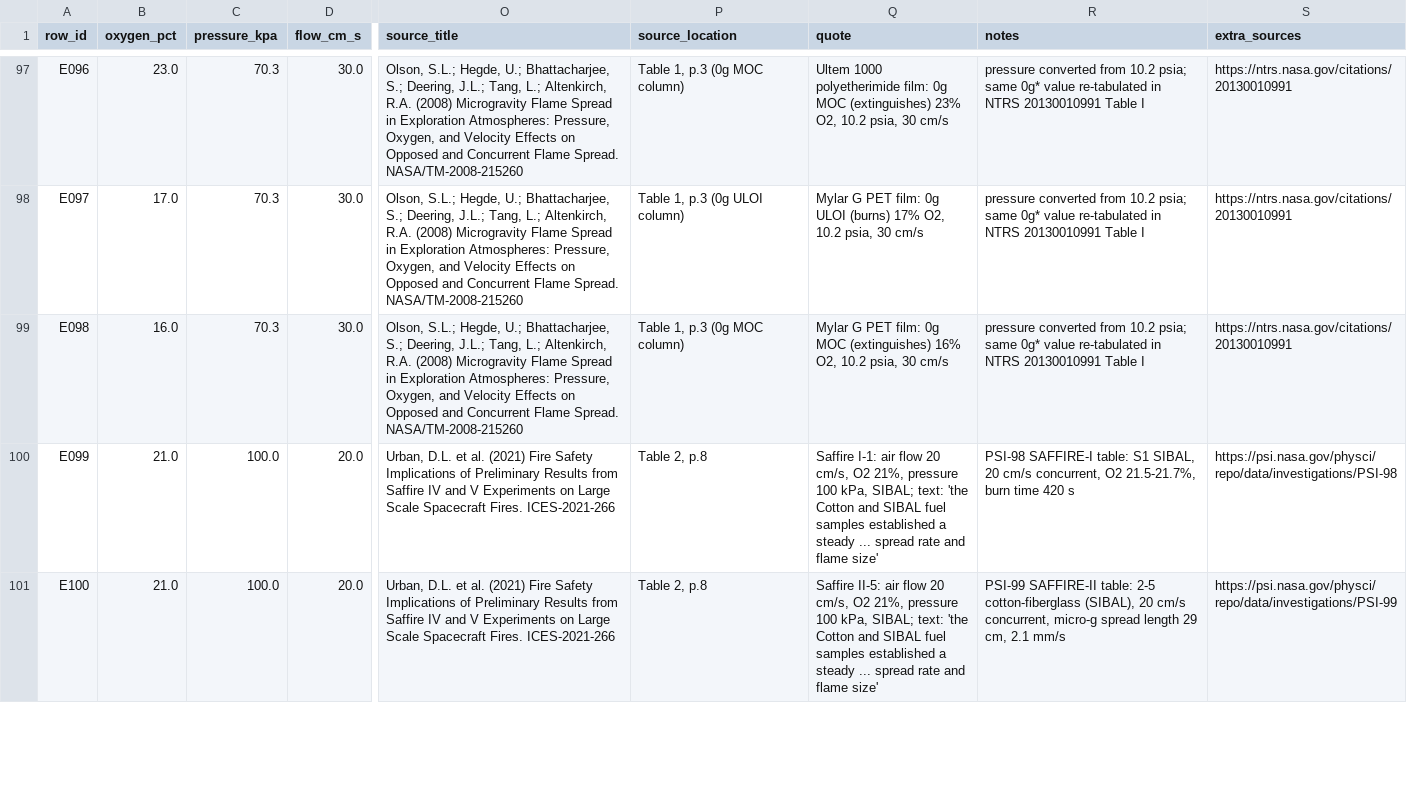
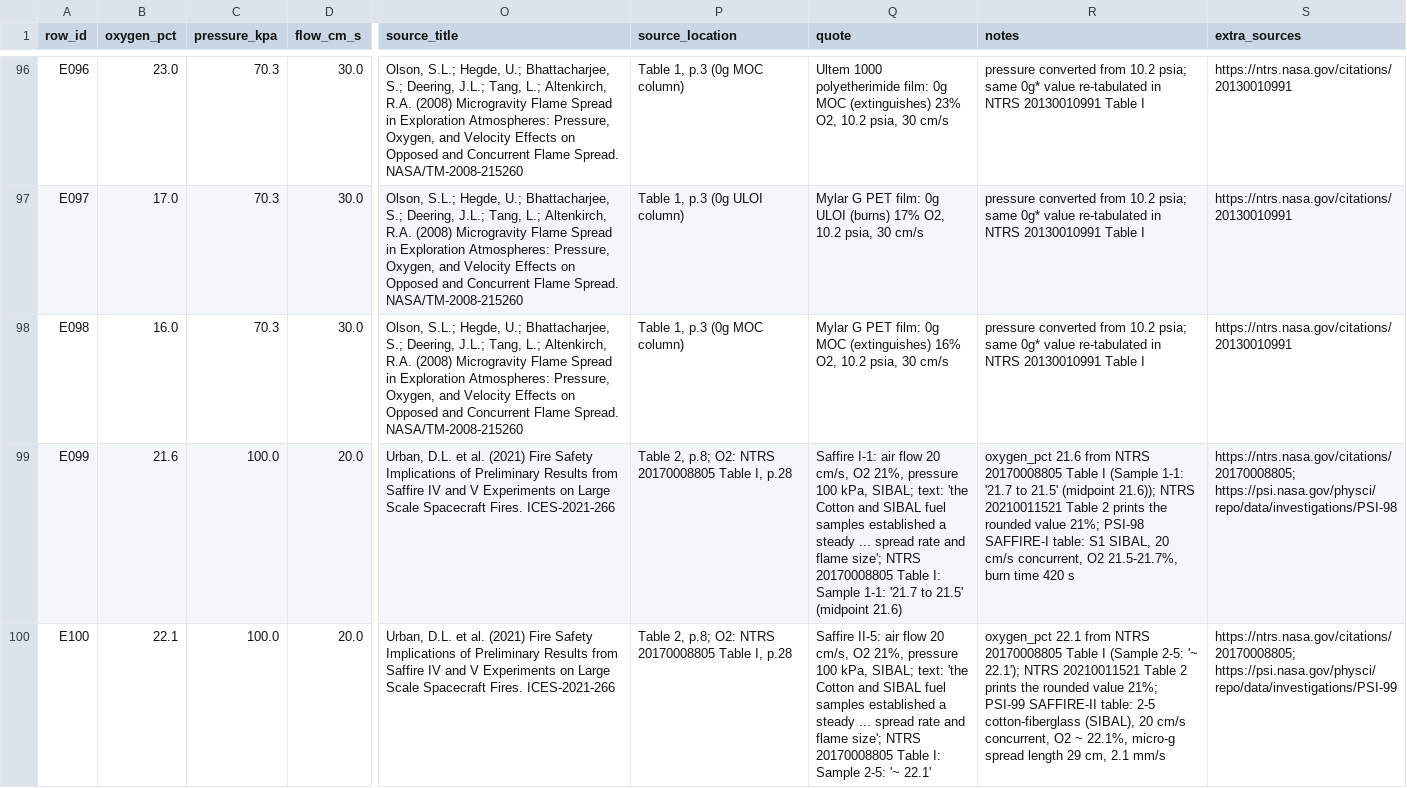
Before and after one commit to banglapoly/ignite-ai-app, a CSV file: backend/data/experiments.csv, drawn as a sheet; only a part is shown, gaps mark what is left out; addresses are those after the commit; the diff covers the shown part only; the diff names each change by its address in the sheet, - before the commit and + after, or states it on an @@ line.

Commit message:
Dataset audit: retire duplicated E046, precise Saffire O2; retrain; no /api calls in static mode
- E046 (Olson 1987 Table A-III, 100% O2, 2.72 cm/s) repeats the last 40% entry of
  Table A-I; retired in build_dataset.py (IDs stay stable). 143 rows.
- Saffire I-1 / II-5 / II-6 O2 from NTRS 20170008805 Table I (21.6 / 22.1 / 22.1)
  instead of the rounded 21 in NTRS 20210011521 Table 2; both papers cited.
- Retrained: CV 0.734 (balanced 0.679), repeated CV 0.718 +/- 0.077,
  leave-reports-out 0.692, baseline 0.608. Static API, pages and README updated.
- Static mode decided at call time; builds with empty IGNITE_API_URL never call /api
  unless the page says ignite-api=on (FastAPI now adds that); meta tag moved ahead
  of the module script.
- BoundaryPlot: an axis with a single tested value (Mars/Moon/1 g, flow 0) produced
  NaN rect sizes; it now spans the plot.

```diff
--- a/backend/data/experiments.csv
+++ b/backend/data/experiments.csv
-B99 (oxygen_pct): 21.0
+B99 (oxygen_pct): 21.6
-P99:P100 (source_location): Table 2, p.8
+P99:P100 (source_location): Table 2, p.8; O2: NTRS 20170008805 Table I, p.28
-Q99 (quote): …and flame size'
+Q99 (quote): …and flame size'; NTRS 20170008805 Table I: Sample 1-1: '21.7 to 21.5' (midpoint 21.6)
-R99 (notes): PSI-98 SAFFIRE-I…
+R99 (notes): oxygen_pct 21.6 from NTRS 20170008805 Table I (Sample 1-1: '21.7 to 21.5' (midpoint 21.6)); NTRS 20210011521 Table 2 prints the rounded value 21%; PSI-98 SAFFIRE-I…
-S99 (extra_sources): https://psi.nasa.gov/physci/repo/data/investigations/PSI-98
+S99 (extra_sources): https://ntrs.nasa.gov/citations/20170008805; https://psi.nasa.gov/physci/repo/data/investigations/PSI-98
-B100 (oxygen_pct): 21.0
+B100 (oxygen_pct): 22.1
-Q100 (quote): …and flame size'
+Q100 (quote): …and flame size'; NTRS 20170008805 Table I: Sample 2-5: '~ 22.1'
-R100 (notes): PSI-99 SAFFIRE-II table: 2-5 cotton-fiberglass (SIBAL), 20 cm/s concurrent, micro-g spread…
+R100 (notes): oxygen_pct 22.1 from NTRS 20170008805 Table I (Sample 2-5: '~ 22.1'); NTRS 20210011521 Table 2 prints the rounded value 21%; PSI-99 SAFFIRE-II table: 2-5 cotton-fiberglass (SIBAL), 20 cm/s concurrent, O2 ~ 22.1%, micro-g spread…
-S100 (extra_sources): https://psi.nasa.gov/physci/repo/data/investigations/PSI-99
+S100 (extra_sources): https://ntrs.nasa.gov/citations/20170008805; https://psi.nasa.gov/physci/repo/data/investigations/PSI-99
```
Also changed, not shown: 1 removed row and 5 edited cells elsewhere in this file, frontend/public/static-api/experiments.csv, 23 other files.
